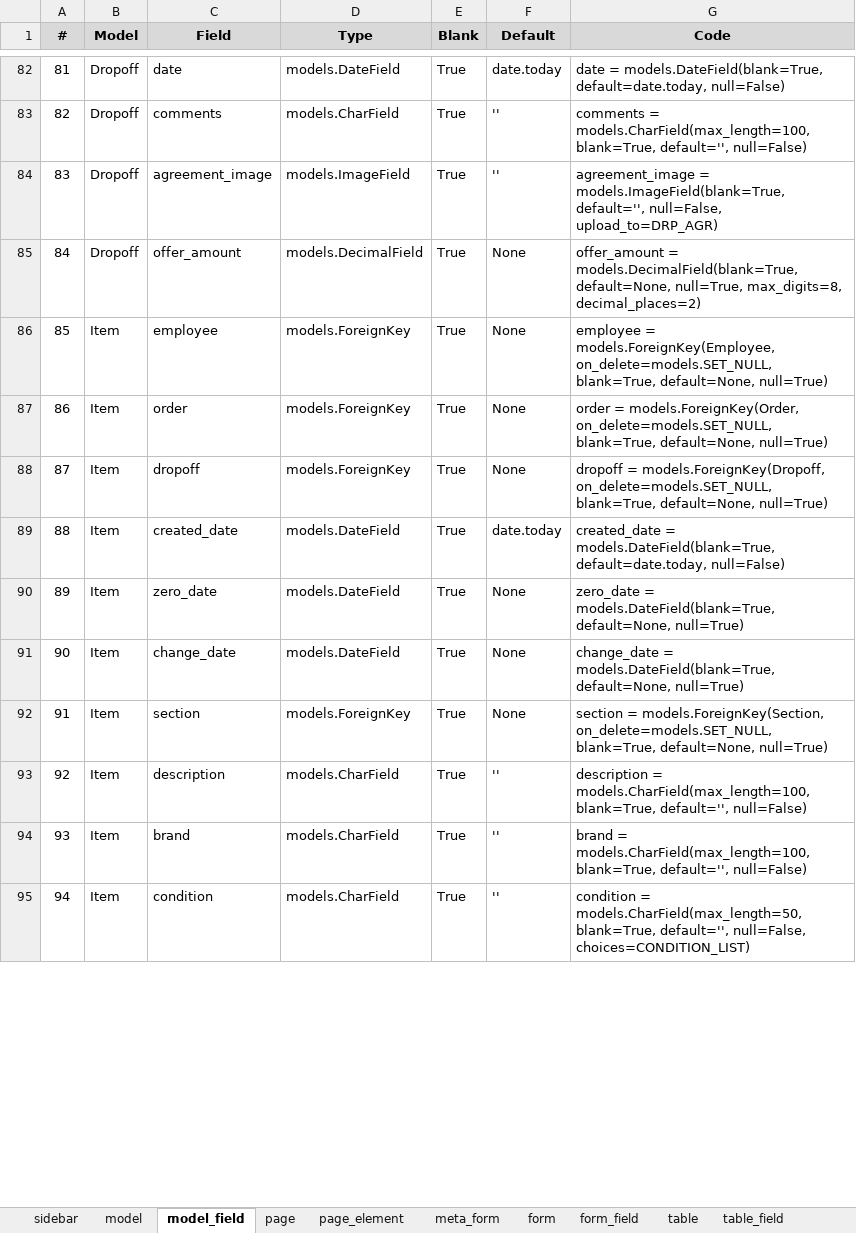
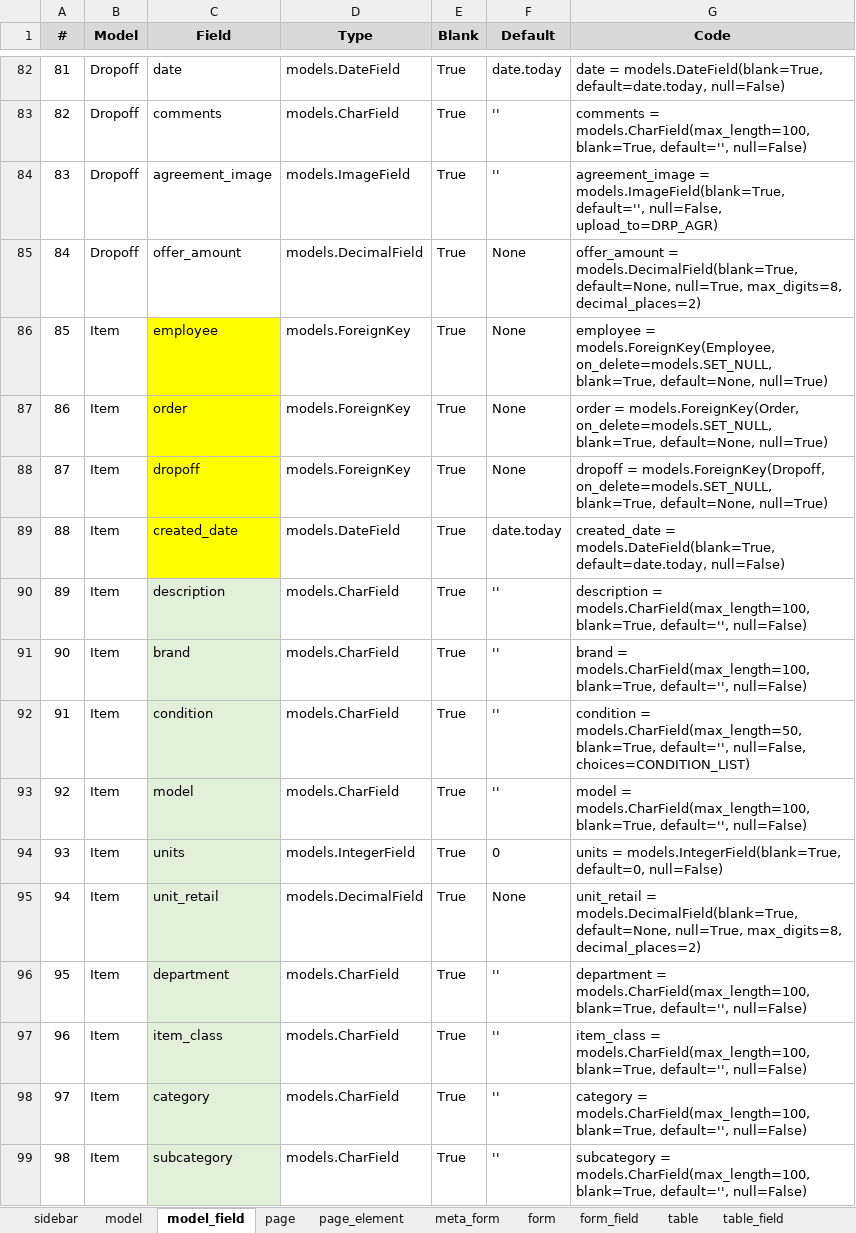
Before and after one commit to billrollins/EcoThrift, an Excel workbook: notebooks/field_design.xlsm, sheet model_field, drawn as a sheet; only a part is shown, gaps mark what is left out; values as stored, in another font and other column widths than the file's, no borders; removed rows and columns are numbered as before the commit, all else as after; the diff covers the shown part only; the diff names each change by its address in the sheet, - before the commit and + after, or states it on an @@ line.

```diff
--- a/notebooks/field_design.xlsm (sheet model_field)
+++ b/notebooks/field_design.xlsm (sheet model_field)
-C86:C89 fill: none
+C86:C89 fill: #FFFF00
@@ row 90 moved to row 107: 106 @@
-row 91: 90 | Item | change_date | models.DateField | True | None | change_date = models.DateField(blank=True, default=None, null=True)
-row 92: 91 | Item | section | models.ForeignKey | True | None | section = models.ForeignKey(Section, on_delete=models.SET_NULL, blank=True, default=None, null=True)
@@ column A (#) renumbered between rows 90 and 110 @@
-C90:C92 fill: none
+C90:C92 fill: #E2F0D9
+row 93: 92 | Item | model | models.CharField | True | '' | model = models.CharField(max_length=100, blank=True, default='', null=False)
+row 94: 93 | Item | units | models.IntegerField | True | 0 | units = models.IntegerField(blank=True, default=0, null=False)
+row 95: 94 | Item | unit_retail | models.DecimalField | True | None | unit_retail = models.DecimalField(blank=True, default=None, null=True, max_digits=8, decimal_places=2)
+row 96: 95 | Item | department | models.CharField | True | '' | department = models.CharField(max_length=100, blank=True, default='', null=False)
+row 97: 96 | Item | item_class | models.CharField | True | '' | item_class = models.CharField(max_length=100, blank=True, default='', null=False)
+row 98: 97 | Item | category | models.CharField | True | '' | category = models.CharField(max_length=100, blank=True, default='', null=False)
+row 99: 98 | Item | subcategory | models.CharField | True | '' | subcategory = models.CharField(max_length=100, blank=True, default='', null=False)
```
Also changed, not shown: 7 added rows, 5 removed rows, 1 moved row and cell formats elsewhere in this sheet, sheet _model_fields, sheet table_field, sheet form_field, sheet sidebar, sheet page, sheet form, 2 more sheets, other sheet tabs, formulas that keep their value, 52 other files.
